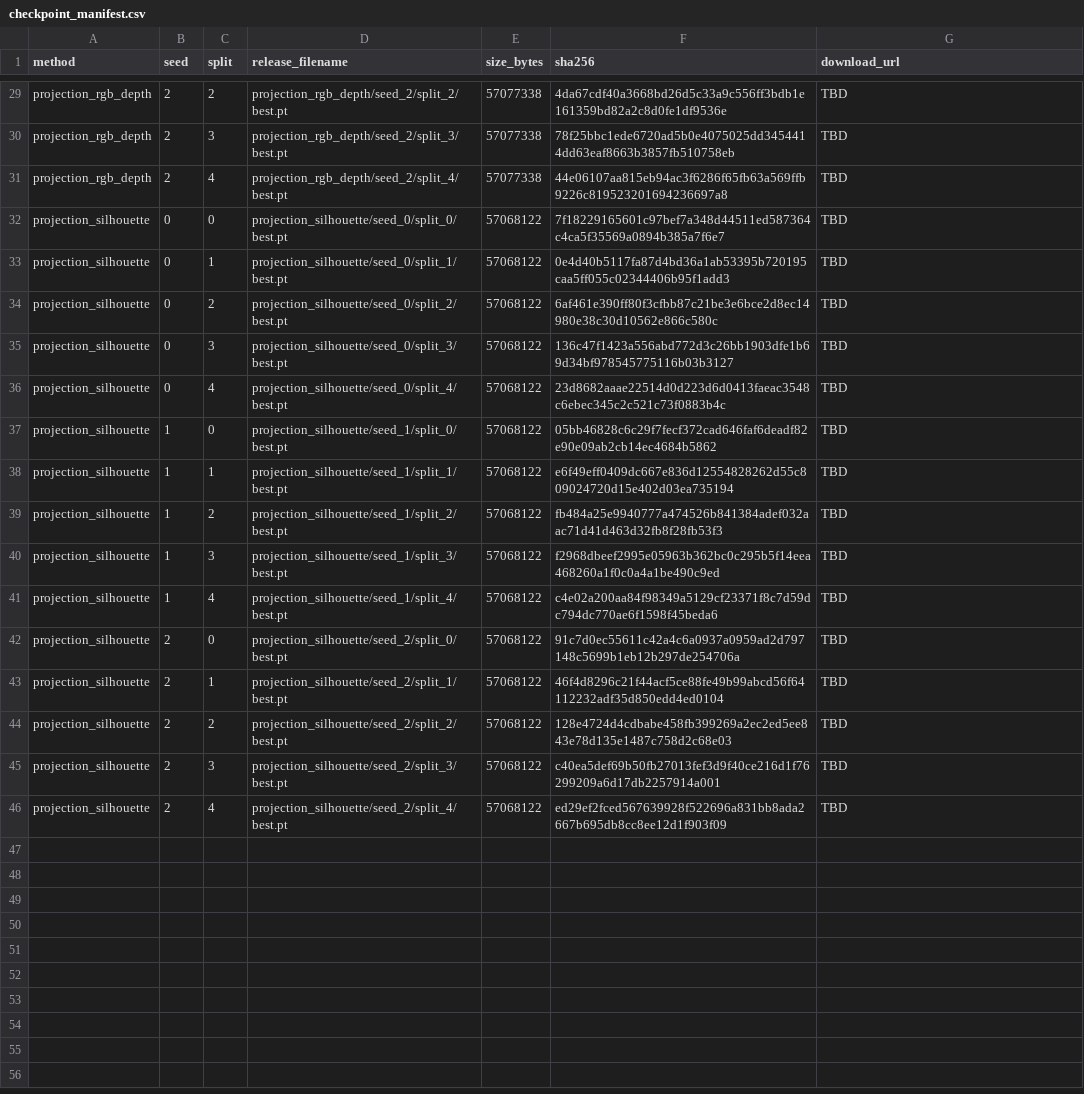
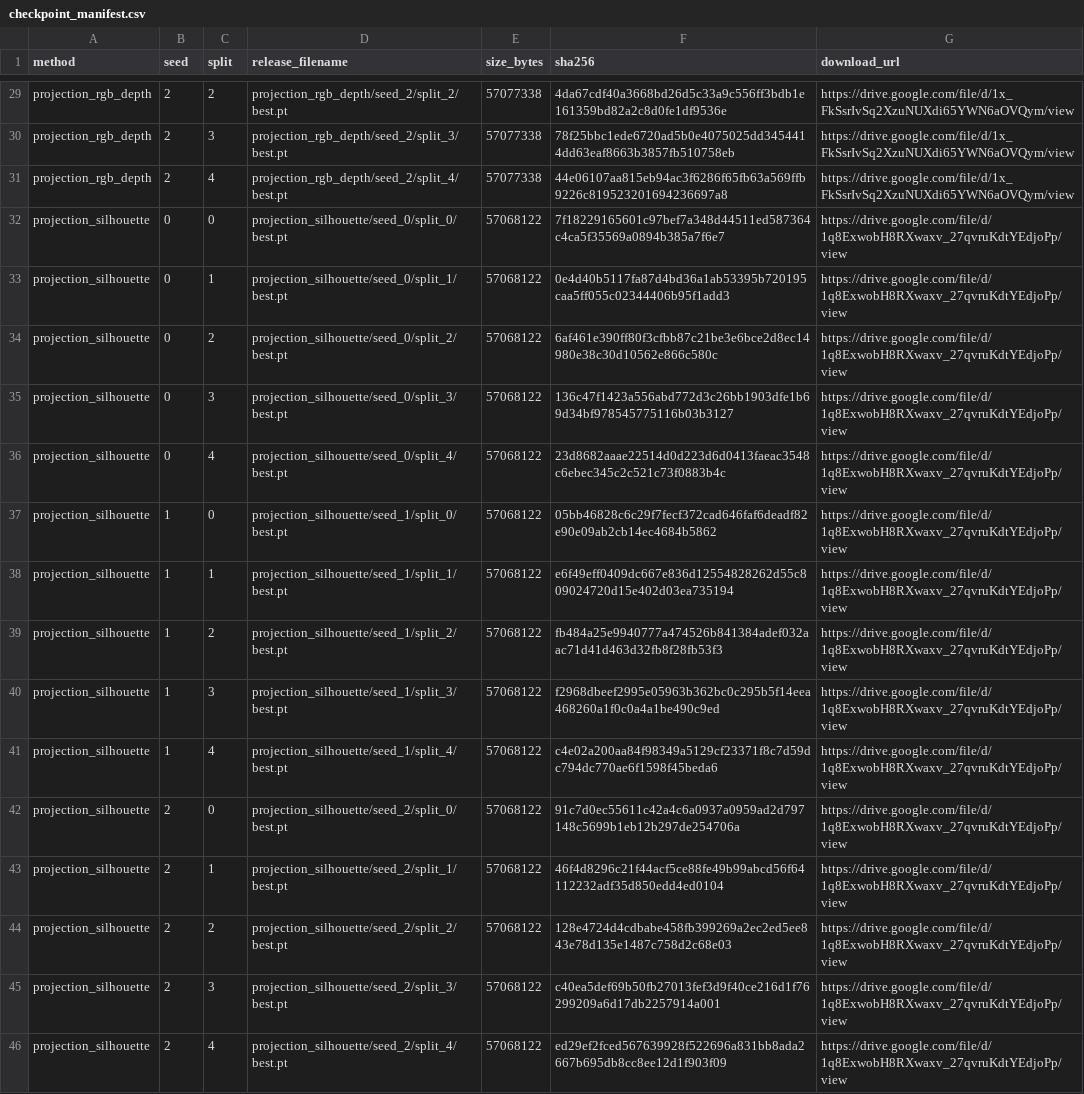
Before and after one commit to DennisLai-curlyhair/MPH-Gait, a CSV file: projection-baselines/checkpoints/checkpoint_manifest.csv, drawn as a sheet; only a part is shown, gaps mark what is left out; the diff covers the shown part only; the diff names each change by its address in the sheet, - before the commit and + after, or states it on an @@ line.

Commit message:
docs: publish formal checkpoint downloads and verification tools

```diff
--- a/projection-baselines/checkpoints/checkpoint_manifest.csv
+++ b/projection-baselines/checkpoints/checkpoint_manifest.csv
-G29:G31 (download_url): TBD
+G29:G31 (download_url): https://drive.google.com/file/d/1x_FkSsrIvSq2XzuNUXdi65YWN6aOVQym/view
-G32:G46 (download_url): TBD
+G32:G46 (download_url): https://drive.google.com/file/d/1q8ExwobH8RXwaxv_27qvruKdtYEdjoPp/view
```
Also changed, not shown: 27 edited cells elsewhere in this file, lidargaitpp/checkpoints/checkpoint_manifest.csv, mph-gait/checkpoints/checkpoint_manifest.csv, 9 other files.
